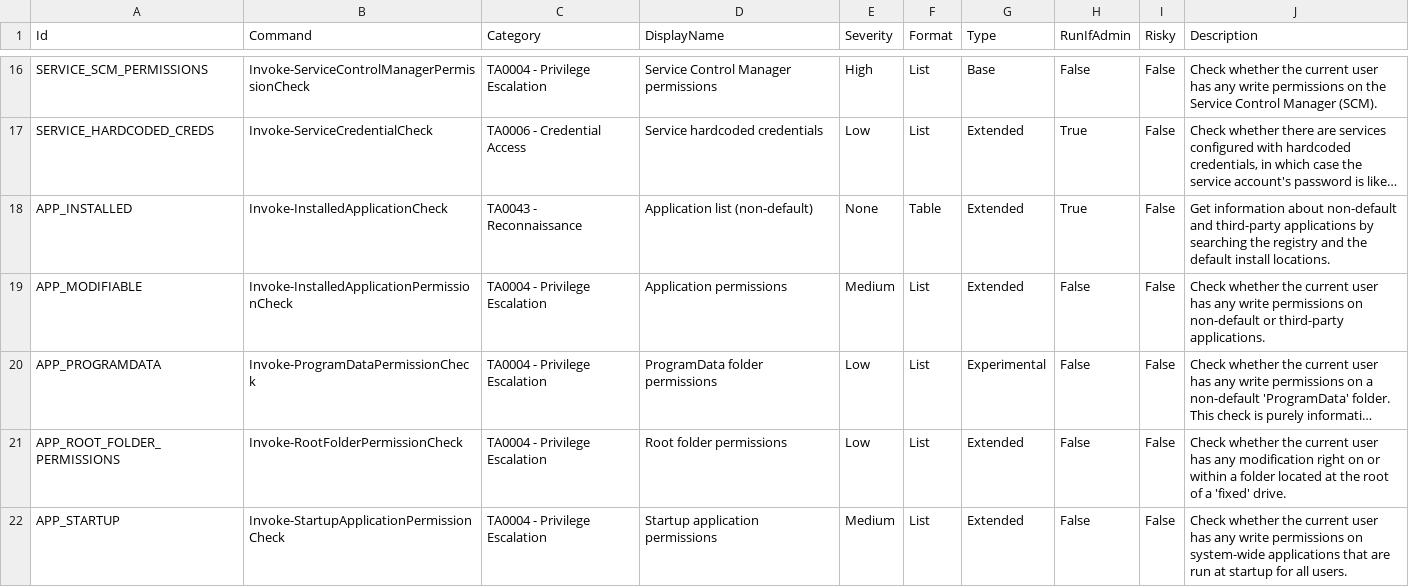
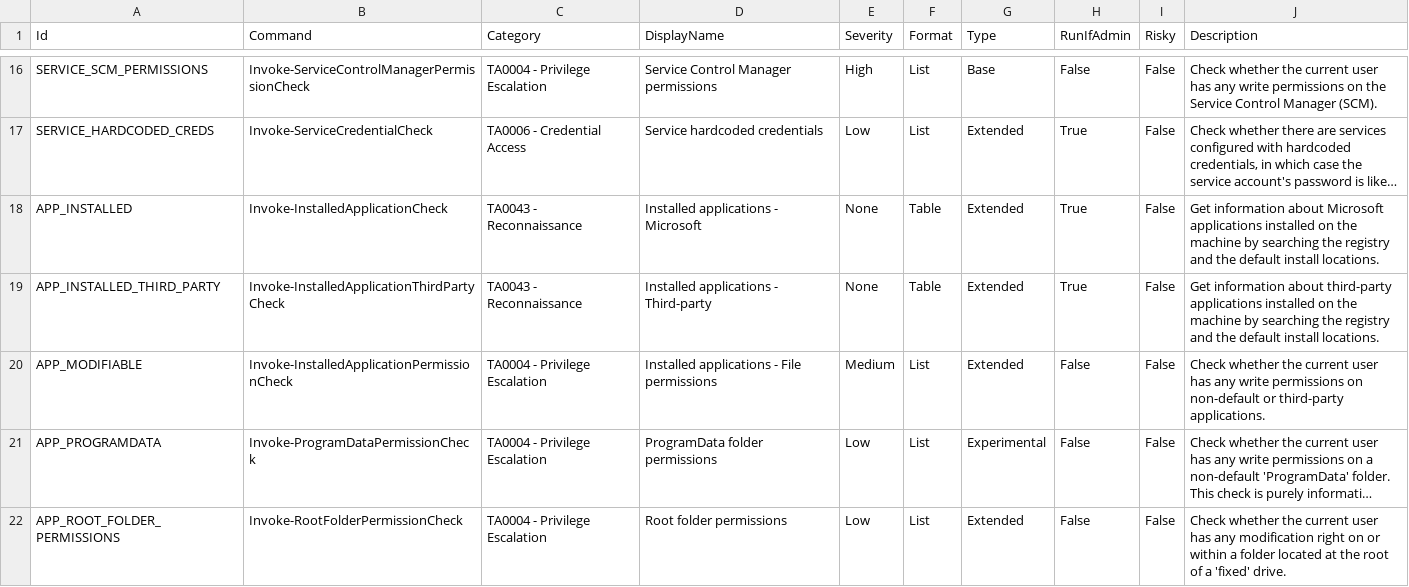
Before and after one commit to itm4n/PrivescCheck, a CSV file: build/Checks.csv, drawn as a sheet; only a part is shown, gaps mark what is left out; the shorter side is filled out with more unchanged rows; long unchanged cells end in …; addresses are those after the commit; the diff names each change by its address in the sheet, - before the commit and + after, or states it on an @@ line.

Commit message:
Rewrite application enumeration helper and check

```diff
--- a/build/Checks.csv
+++ b/build/Checks.csv
-D18 (DisplayName): Application list (non-default)
+D18 (DisplayName): Installed applications - Microsoft
-J18 (Description): …information about non-default and third-party applications by searching…
+J18 (Description): …information about Microsoft applications installed on the machine by searching…
+row 19: APP_INSTALLED_THIRD_PARTY | Invoke-InstalledApplicationThirdPartyCheck | TA0043 - Reconnaissance | Installed applications - Third-party | None | Table | Extended | True | False | Get information about third-party applications installed on the machine by searching the registry and the default install locations.
-D20 (DisplayName): Application permissions
+D20 (DisplayName): Installed applications - File permissions
```
Also changed, not shown: 6 other files.
